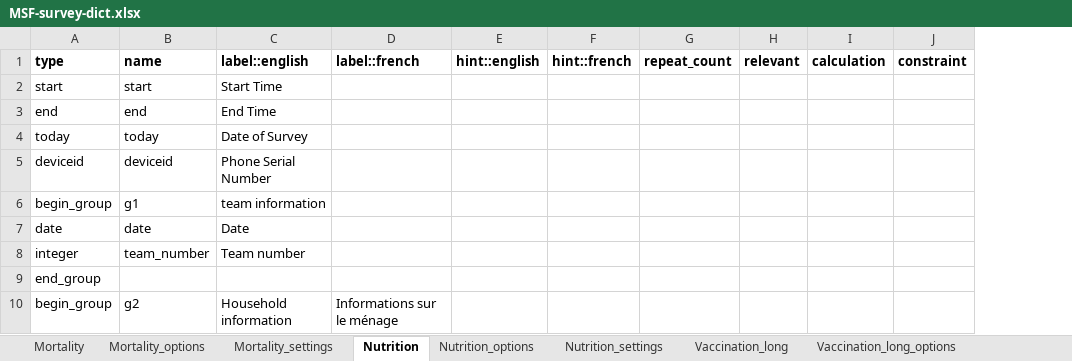
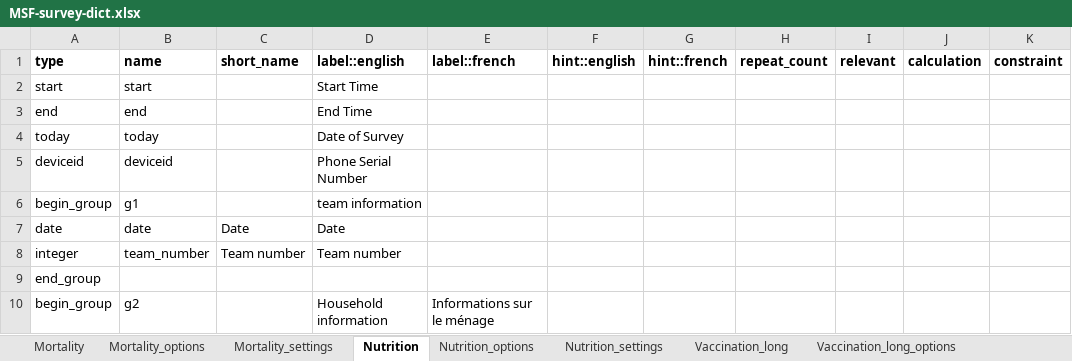
Before and after one commit to R4EPI/epidict, an Excel workbook: inst/extdata/MSF-survey-dict.xlsx, sheet Nutrition, drawn as a sheet; only a part is shown; values as stored, in another font and other column widths than the file's, no borders; the diff names each change by its address in the sheet, - before the commit and + after, or states it on an @@ line.

Commit message:
adding in shortnames to dictionaries

```diff
--- a/inst/extdata/MSF-survey-dict.xlsx (sheet Nutrition)
+++ b/inst/extdata/MSF-survey-dict.xlsx (sheet Nutrition)
+column C (short_name), rows 7-8: Date | Team number
```
Also changed, not shown: sheet Vaccination_long, sheet Vaccination_short, sheet Mortality.
